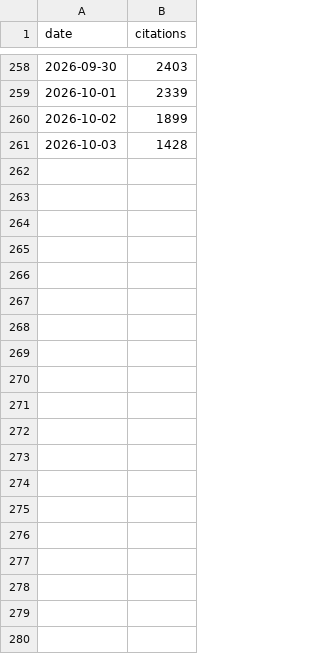
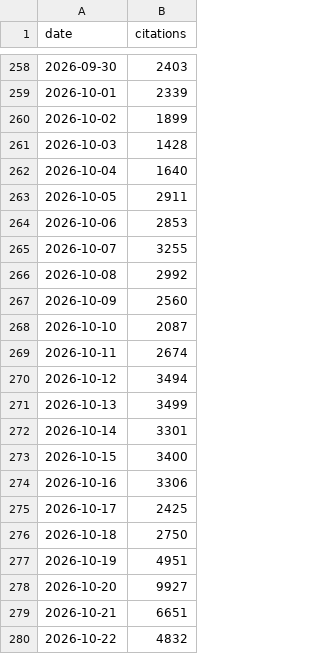
Before and after one commit to paultaki/get-cited-by-ai, a CSV file: data/daily-portfolio-citations.csv, drawn as a sheet; only a part is shown, gaps mark what is left out; the diff covers the shown part only; the diff names each change by its address in the sheet, - before the commit and + after, or states it on an @@ line.

Commit message:
data: 260K milestone refresh through 2026-11-01
Daily/weekly CSVs and site rollup regenerated from the 2026-11-03 pack.
Six-site series (CredibilityOS left the pipeline; history restated by up to
-7 and disclosed in data/README.md); K-rounding precision caveat added.

```diff
--- a/data/daily-portfolio-citations.csv
+++ b/data/daily-portfolio-citations.csv
+row 262: 2026-10-04 | 1640
+row 263: 2026-10-05 | 2911
+row 264: 2026-10-06 | 2853
+row 265: 2026-10-07 | 3255
+row 266: 2026-10-08 | 2992
+row 267: 2026-10-09 | 2560
+row 268: 2026-10-10 | 2087
+row 269: 2026-10-11 | 2674
+row 270: 2026-10-12 | 3494
+row 271: 2026-10-13 | 3499
+row 272: 2026-10-14 | 3301
+row 273: 2026-10-15 | 3400
+row 274: 2026-10-16 | 3306
+row 275: 2026-10-17 | 2425
+row 276: 2026-10-18 | 2750
+row 277: 2026-10-19 | 4951
+row 278: 2026-10-20 | 9927
+row 279: 2026-10-21 | 6651
+row 280: 2026-10-22 | 4832
```
Also changed, not shown: 10 added rows and 4 edited cells elsewhere in this file, data/weekly-cumulative-citations.csv, 5 other files.
